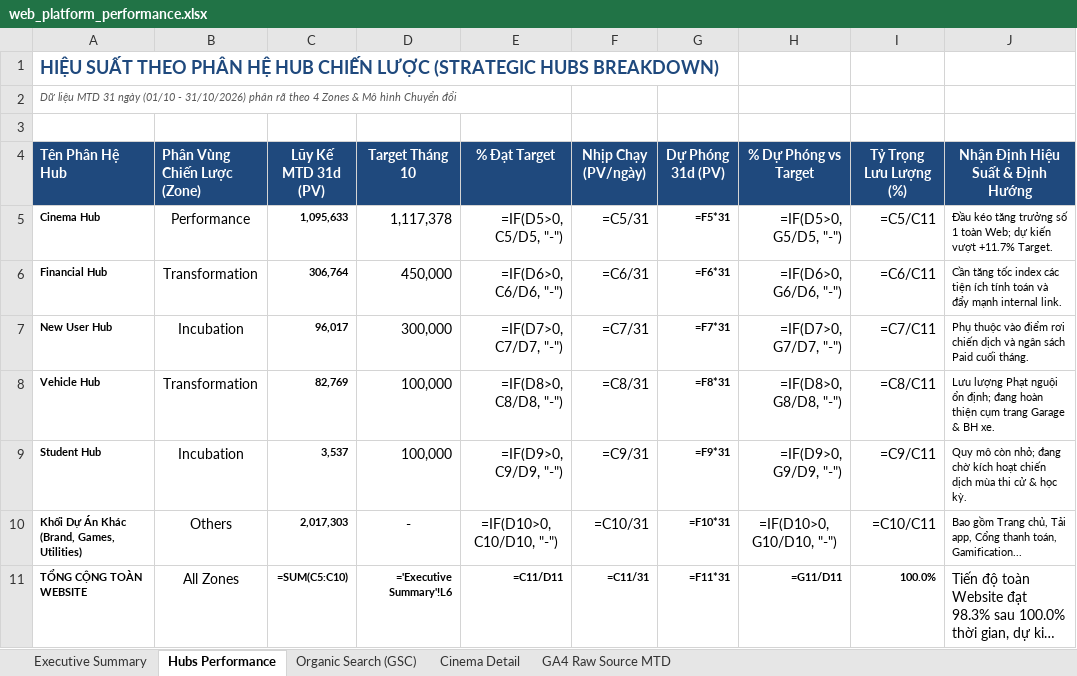
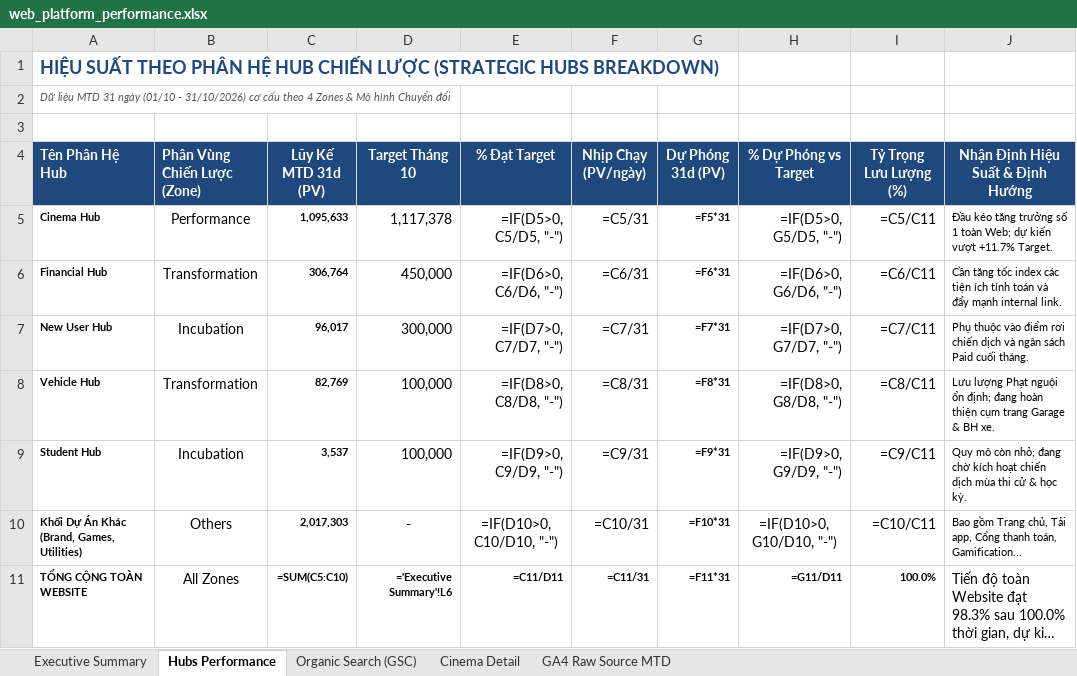
Before and after one commit to vanhien26/hienho-knowledgebase, an Excel workbook: 07_REPORTS/web_platform_performance.xlsx, sheet Hubs Performance, drawn as a sheet; long unchanged cells end in …; values as stored, in another font and other column widths than the file's, no borders; formulas without a stored value are shown as written; the diff names each change by its address in the sheet, - before the commit and + after, or states it on an @@ line.

```diff
--- a/07_REPORTS/web_platform_performance.xlsx (sheet Hubs Performance)
+++ b/07_REPORTS/web_platform_performance.xlsx (sheet Hubs Performance)
-A2 (Tên Phân Hệ Hub): …- 31/10/2026) phân rã theo 4…
+A2 (Tên Phân Hệ Hub): …- 31/10/2026) cơ cấu theo 4…
```
Also changed, not shown: sheet Cinema Detail, 07_REPORTS/web_performance_tracking.xlsx, 5 other files.
